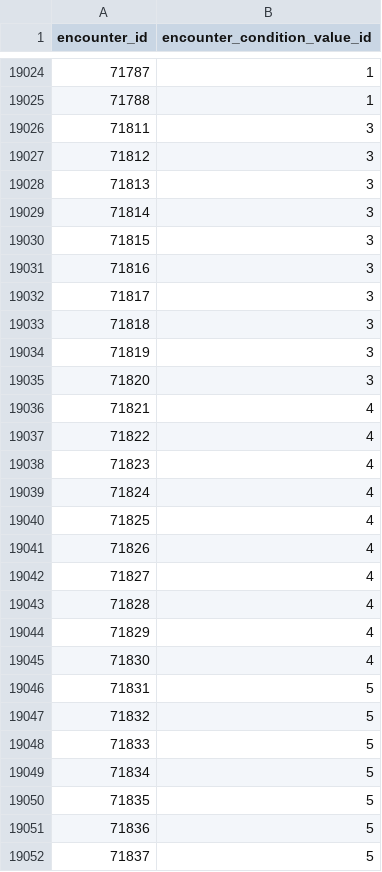
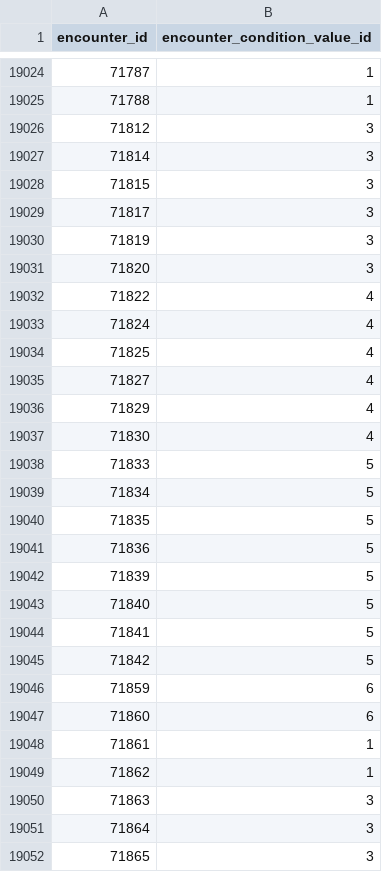
Before and after one commit to DJ-Meyers/pokeapi, a CSV file: data/v2/csv/encounter_condition_value_map.csv, drawn as a sheet; only a part is shown, gaps mark what is left out; the shorter side is filled out with more unchanged rows; the diff covers the shown part only; the diff names each change by its address in the sheet, - before the commit and + after, or states it on an @@ line.

```diff
--- a/data/v2/csv/encounter_condition_value_map.csv
+++ b/data/v2/csv/encounter_condition_value_map.csv
-row 19026: 71811 | 3
-row 19028: 71813 | 3
-row 19031: 71816 | 3
-row 19033: 71818 | 3
-row 19036: 71821 | 4
-row 19038: 71823 | 4
-row 19041: 71826 | 4
-row 19043: 71828 | 4
-row 19046: 71831 | 5
-row 19047: 71832 | 5
-row 19052: 71837 | 5
```
Also changed, not shown: 1 removed row elsewhere in this file, data/v2/csv/encounter_slots.csv, 2 other files.
